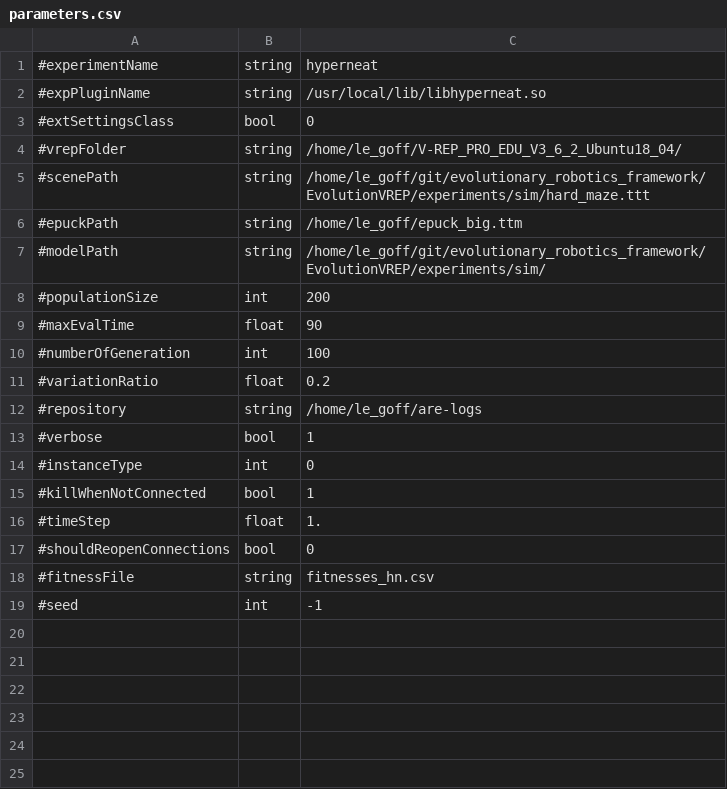
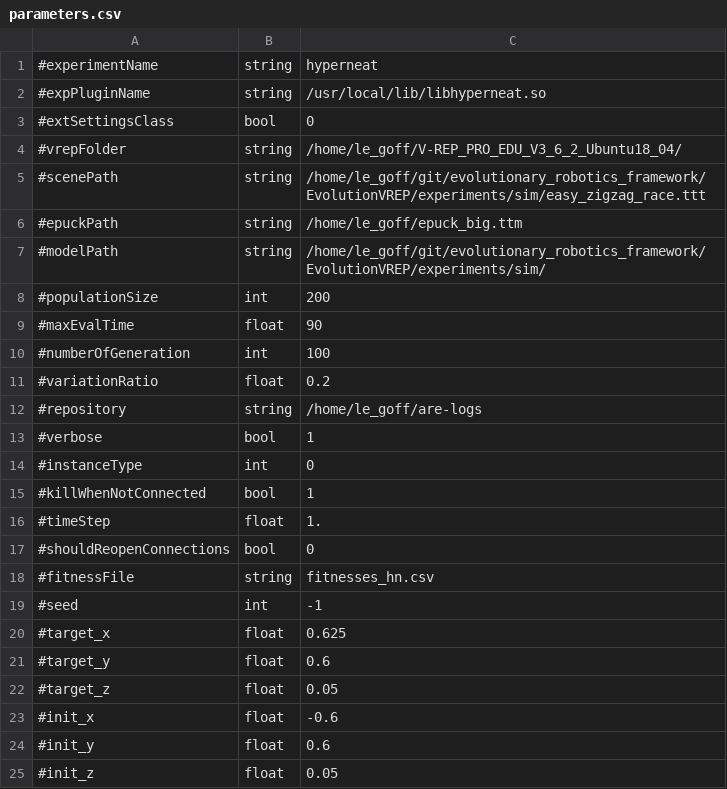
Before and after one commit to AutonomousRoboticEvolution/AREFramework, a CSV file: EvolutionVREP/experiments/hyperneat/parameters.csv, drawn as a sheet.

Commit message:
add new environment and new parameters for target position and init position

```diff
--- a/EvolutionVREP/experiments/hyperneat/parameters.csv
+++ b/EvolutionVREP/experiments/hyperneat/parameters.csv
@@ -4,3 +4,3 @@
 #vrepFolder,string,/home/le_goff/V-REP_PRO_EDU_V3_6_2_Ubuntu18_04/
-#scenePath,string,/home/le_goff/git/evolutionary_robotics_framework/EvolutionVREP/experiments/sim/hard_maze.ttt
+#scenePath,string,/home/le_goff/git/evolutionary_robotics_framework/EvolutionVREP/experiments/sim/easy_zigzag_race.ttt
 #epuckPath,string,/home/le_goff/epuck_big.ttm
@@ -19 +19,7 @@
 #seed,int,-1
+#target_x,float,0.625
+#target_y,float,0.6
+#target_z,float,0.05
+#init_x,float,-0.6
+#init_y,float,0.6
+#init_z,float,0.05
```
Also changed, not shown: 4 other files.
